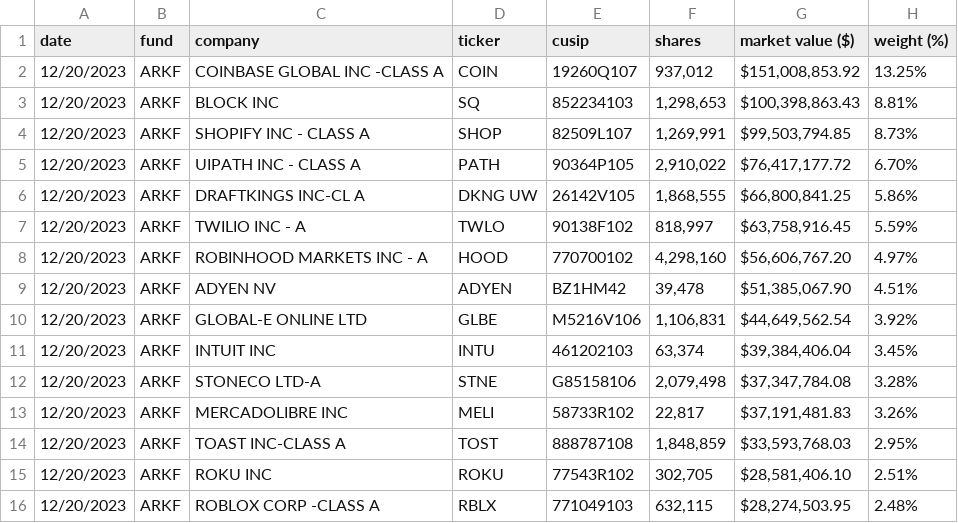
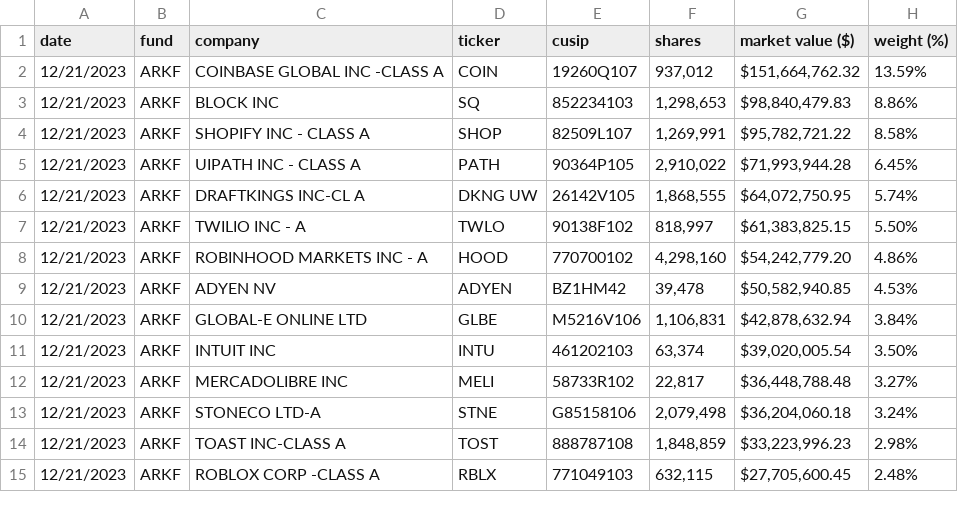
Before and after one commit to tigger0jk/ark-invest-scraper, a CSV file: holdings/ARK_FINTECH_INNOVATION_ETF_ARKF_HOLDINGS.csv, drawn as a sheet; only a part is shown; the diff covers the shown part only.

```diff
--- a/holdings/ARK_FINTECH_INNOVATION_ETF_ARKF_HOLDINGS.csv
+++ b/holdings/ARK_FINTECH_INNOVATION_ETF_ARKF_HOLDINGS.csv
@@ -1,16 +1,15 @@
 date,fund,company,ticker,cusip,shares,market  value  ($),weight  (%)
-12/20/2023,ARKF,COINBASE  GLOBAL  INC  -CLASS  A,COIN,19260Q107,"937,012","$151,008,853.92",13.25%
-12/20/2023,ARKF,BLOCK  INC,SQ,852234103,"1,298,653","$100,398,863.43",8.81%
-12/20/2023,ARKF,SHOPIFY  INC  -  CLASS  A,SHOP,82509L107,"1,269,991","$99,503,794.85",8.73%
-12/20/2023,ARKF,UIPATH  INC  -  CLASS  A,PATH,90364P105,"2,910,022","$76,417,177.72",6.70%
-12/20/2023,ARKF,DRAFTKINGS  INC-CL  A,DKNG  UW,26142V105,"1,868,555","$66,800,841.25",5.86%
-12/20/2023,ARKF,TWILIO  INC  -  A,TWLO,90138F102,"818,997","$63,758,916.45",5.59%
-12/20/2023,ARKF,ROBINHOOD  MARKETS  INC  -  A,HOOD,770700102,"4,298,160","$56,606,767.20",4.97%
-12/20/2023,ARKF,ADYEN  NV,ADYEN,BZ1HM42,"39,478","$51,385,067.90",4.51%
-12/20/2023,ARKF,GLOBAL-E  ONLINE  LTD,GLBE,M5216V106,"1,106,831","$44,649,562.54",3.92%
-12/20/2023,ARKF,INTUIT  INC,INTU,461202103,"63,374","$39,384,406.04",3.45%
-12/20/2023,ARKF,STONECO  LTD-A,STNE,G85158106,"2,079,498","$37,347,784.08",3.28%
-12/20/2023,ARKF,MERCADOLIBRE  INC,MELI,58733R102,"22,817","$37,191,481.83",3.26%
-12/20/2023,ARKF,TOAST  INC-CLASS  A,TOST,888787108,"1,848,859","$33,593,768.03",2.95%
-12/20/2023,ARKF,ROKU  INC,ROKU,77543R102,"302,705","$28,581,406.10",2.51%
-12/20/2023,ARKF,ROBLOX  CORP  -CLASS  A,RBLX,771049103,"632,115","$28,274,503.95",2.48%
+12/21/2023,ARKF,COINBASE  GLOBAL  INC  -CLASS  A,COIN,19260Q107,"937,012","$151,664,762.32",13.59%
+12/21/2023,ARKF,BLOCK  INC,SQ,852234103,"1,298,653","$98,840,479.83",8.86%
+12/21/2023,ARKF,SHOPIFY  INC  -  CLASS  A,SHOP,82509L107,"1,269,991","$95,782,721.22",8.58%
+12/21/2023,ARKF,UIPATH  INC  -  CLASS  A,PATH,90364P105,"2,910,022","$71,993,944.28",6.45%
+12/21/2023,ARKF,DRAFTKINGS  INC-CL  A,DKNG  UW,26142V105,"1,868,555","$64,072,750.95",5.74%
+12/21/2023,ARKF,TWILIO  INC  -  A,TWLO,90138F102,"818,997","$61,383,825.15",5.50%
+12/21/2023,ARKF,ROBINHOOD  MARKETS  INC  -  A,HOOD,770700102,"4,298,160","$54,242,779.20",4.86%
+12/21/2023,ARKF,ADYEN  NV,ADYEN,BZ1HM42,"39,478","$50,582,940.85",4.53%
+12/21/2023,ARKF,GLOBAL-E  ONLINE  LTD,GLBE,M5216V106,"1,106,831","$42,878,632.94",3.84%
+12/21/2023,ARKF,INTUIT  INC,INTU,461202103,"63,374","$39,020,005.54",3.50%
+12/21/2023,ARKF,MERCADOLIBRE  INC,MELI,58733R102,"22,817","$36,448,788.48",3.27%
+12/21/2023,ARKF,STONECO  LTD-A,STNE,G85158106,"2,079,498","$36,204,060.18",3.24%
+12/21/2023,ARKF,TOAST  INC-CLASS  A,TOST,888787108,"1,848,859","$33,223,996.23",2.98%
+12/21/2023,ARKF,ROBLOX  CORP  -CLASS  A,RBLX,771049103,"632,115","$27,705,600.45",2.48%
```
Also changed, not shown: 3 added rows, 1 removed row and 39 edited cells elsewhere in this file, holdings/ARK_AUTONOMOUS_TECH._&_ROBOTICS_ETF_ARKQ_HOLDINGS.csv, holdings/ARK_GENOMIC_REVOLUTION_ETF_ARKG_HOLDINGS.csv, 6 other files.
